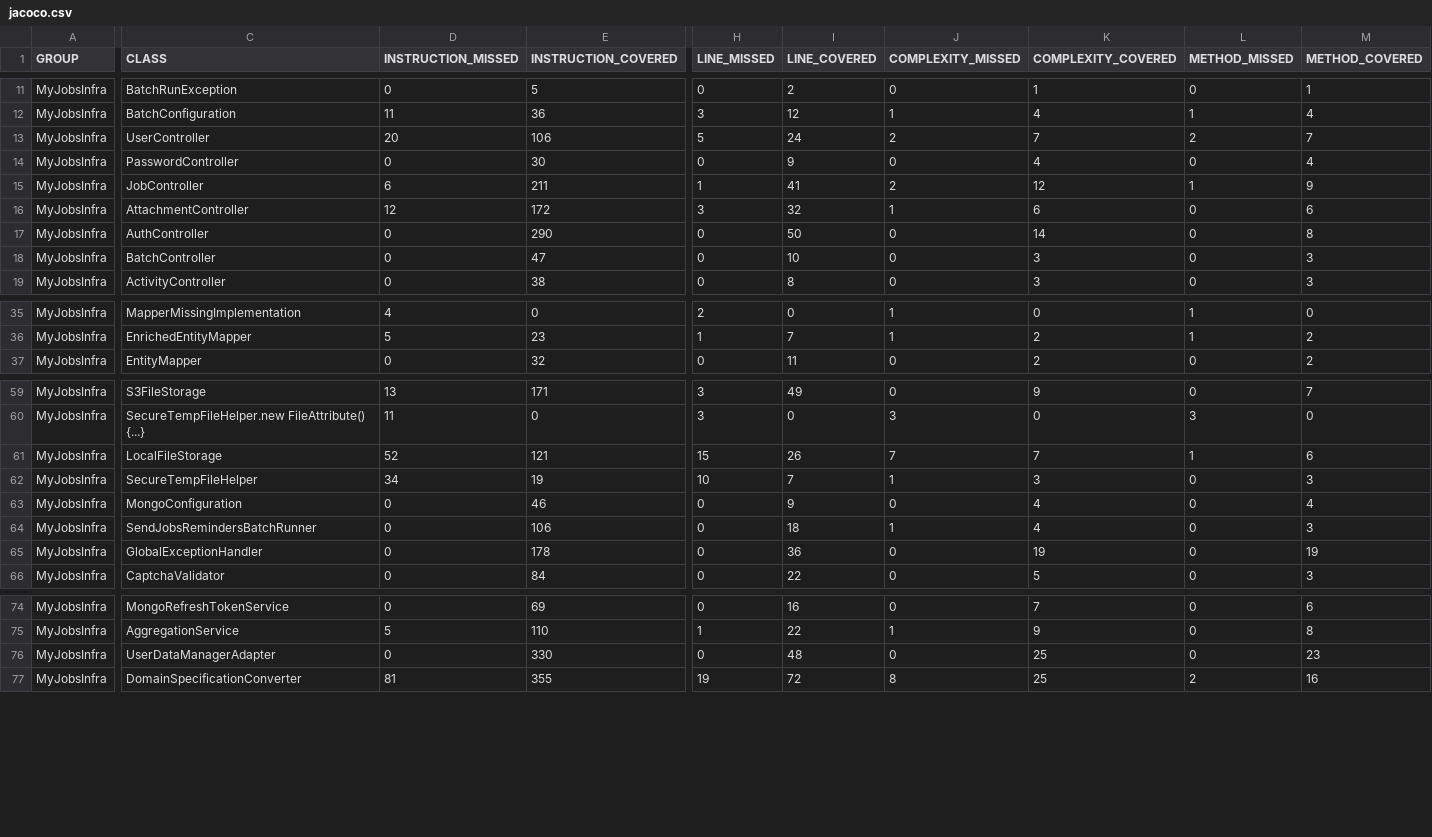
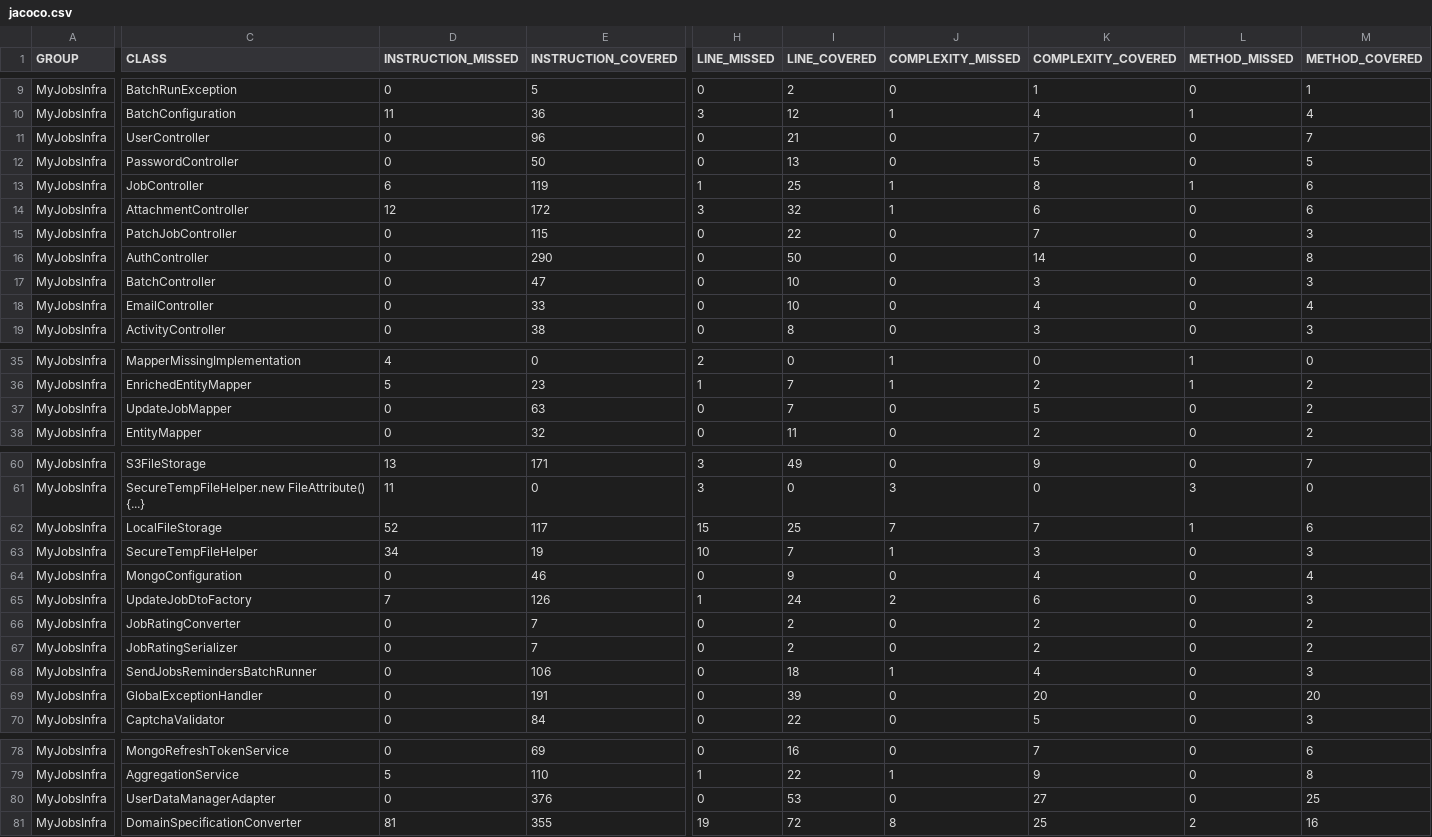
Before and after one commit to wilzwert/myjobs, a CSV file: coverage-backend/jacoco.csv, drawn as a sheet; only a part is shown, gaps mark what is left out; addresses are those after the commit; rows hold the shown columns only; the diff covers the shown part only; the diff names each change by its address in the sheet, - before the commit and + after, or states it on an @@ line.

```diff
--- a/coverage-backend/jacoco.csv
+++ b/coverage-backend/jacoco.csv
-D11 (INSTRUCTION_MISSED): 20
+D11 (INSTRUCTION_MISSED): 0
-E11 (INSTRUCTION_COVERED): 106
+E11 (INSTRUCTION_COVERED): 96
-H11 (LINE_MISSED): 5
+H11 (LINE_MISSED): 0
-I11 (LINE_COVERED): 24
+I11 (LINE_COVERED): 21
-J11 (COMPLEXITY_MISSED): 2
+J11 (COMPLEXITY_MISSED): 0
-L11 (METHOD_MISSED): 2
+L11 (METHOD_MISSED): 0
-E12 (INSTRUCTION_COVERED): 30
+E12 (INSTRUCTION_COVERED): 50
-I12 (LINE_COVERED): 9
+I12 (LINE_COVERED): 13
-K12 (COMPLEXITY_COVERED): 4
+K12 (COMPLEXITY_COVERED): 5
-M12 (METHOD_COVERED): 4
+M12 (METHOD_COVERED): 5
-E13 (INSTRUCTION_COVERED): 211
+E13 (INSTRUCTION_COVERED): 119
-I13 (LINE_COVERED): 41
+I13 (LINE_COVERED): 25
-J13 (COMPLEXITY_MISSED): 2
+J13 (COMPLEXITY_MISSED): 1
-K13 (COMPLEXITY_COVERED): 12
+K13 (COMPLEXITY_COVERED): 8
-M13 (METHOD_COVERED): 9
+M13 (METHOD_COVERED): 6
+row 15: MyJobsInfra | PatchJobController | 0 | 115 | 0 | 22 | 0 | 7 | 0 | 3
+row 18: MyJobsInfra | EmailController | 0 | 33 | 0 | 10 | 0 | 4 | 0 | 4
+row 37: MyJobsInfra | UpdateJobMapper | 0 | 63 | 0 | 7 | 0 | 5 | 0 | 2
-E62 (INSTRUCTION_COVERED): 121
+E62 (INSTRUCTION_COVERED): 117
-I62 (LINE_COVERED): 26
+I62 (LINE_COVERED): 25
+row 65: MyJobsInfra | UpdateJobDtoFactory | 7 | 126 | 1 | 24 | 2 | 6 | 0 | 3
+row 66: MyJobsInfra | JobRatingConverter | 0 | 7 | 0 | 2 | 0 | 2 | 0 | 2
+row 67: MyJobsInfra | JobRatingSerializer | 0 | 7 | 0 | 2 | 0 | 2 | 0 | 2
-E69 (INSTRUCTION_COVERED): 178
+E69 (INSTRUCTION_COVERED): 191
-I69 (LINE_COVERED): 36
+I69 (LINE_COVERED): 39
-K69 (COMPLEXITY_COVERED): 19
+K69 (COMPLEXITY_COVERED): 20
-M69 (METHOD_COVERED): 19
+M69 (METHOD_COVERED): 20
-E80 (INSTRUCTION_COVERED): 330
+E80 (INSTRUCTION_COVERED): 376
-I80 (LINE_COVERED): 48
+I80 (LINE_COVERED): 53
-K80 (COMPLEXITY_COVERED): 25
+K80 (COMPLEXITY_COVERED): 27
-M80 (METHOD_COVERED): 23
+M80 (METHOD_COVERED): 25
```
Also changed, not shown: 2 removed rows and 10 edited cells elsewhere in this file, 48 other files.
